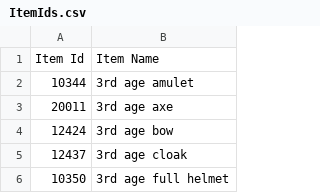
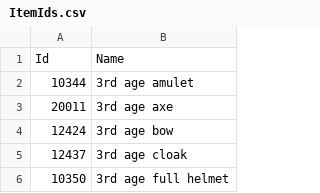
Before and after one commit to Graphight/OSRS-GrandExchange, a CSV file: ItemIds.csv, drawn as a sheet; only a part is shown.

```diff
--- a/ItemIds.csv
+++ b/ItemIds.csv
@@ -1,2 +1,2 @@
-Item Id,Item Name
+Id,Name
 10344,3rd age amulet
```
Also changed, not shown: 3 other files.
